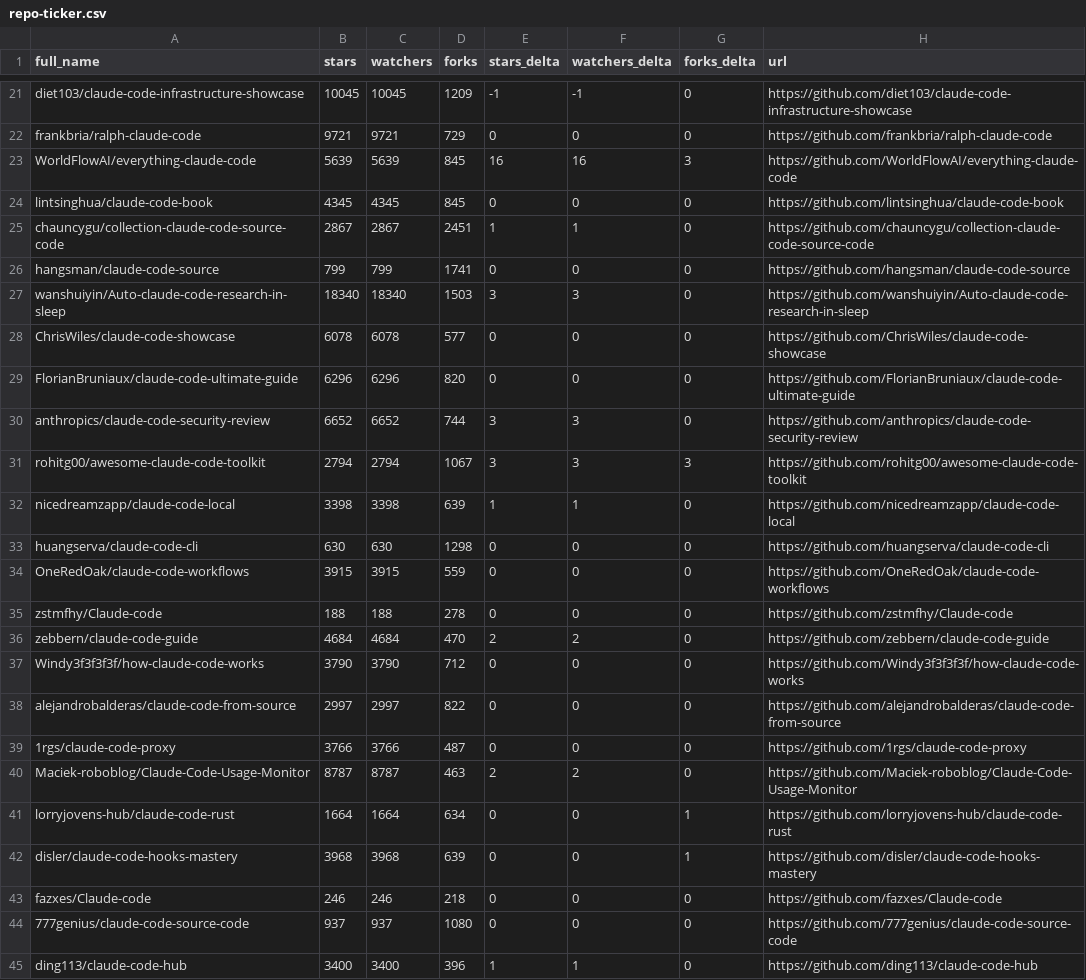
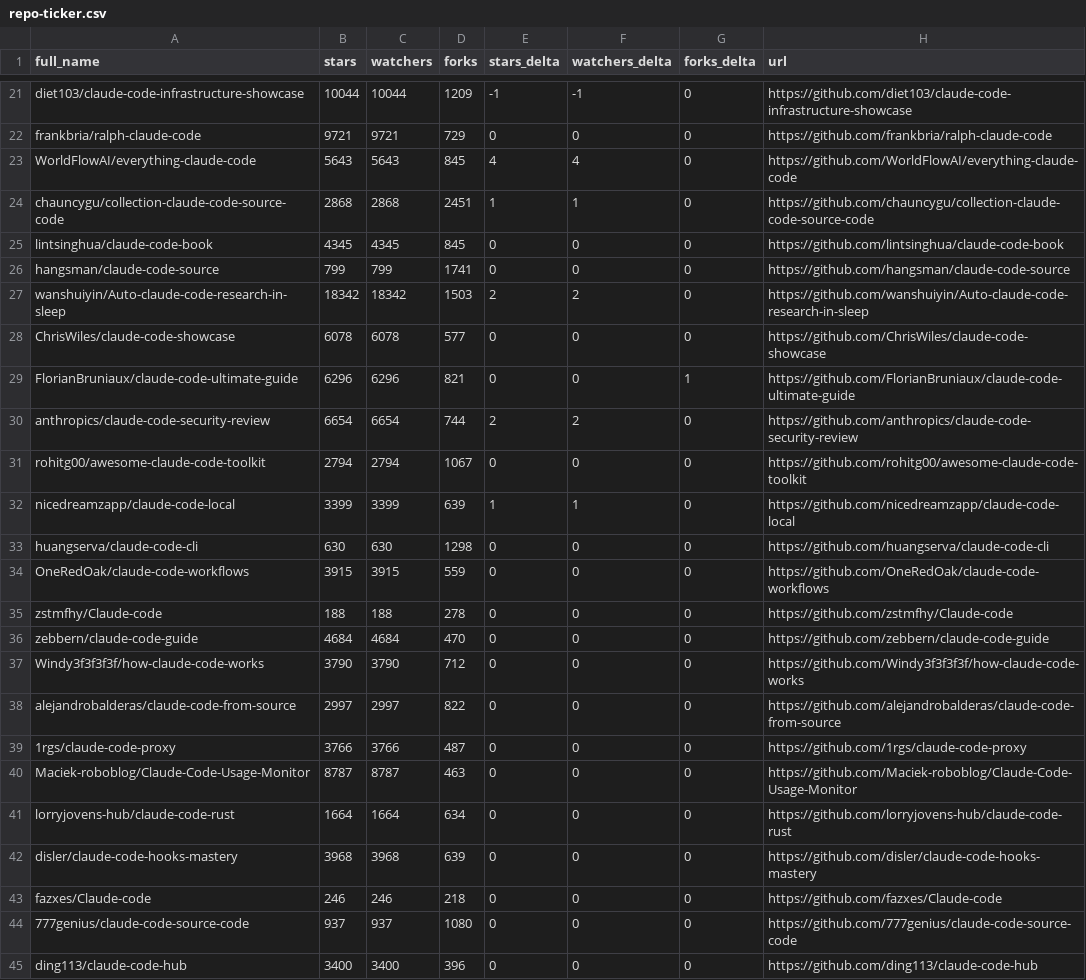
Before and after one commit to markbyrne938-crypto/awesome-claude-code, a CSV file: data/repo-ticker.csv, drawn as a sheet; only a part is shown, gaps mark what is left out; removed rows and columns are numbered as before the commit, all else as after; the diff covers the shown part only; the diff names each change by its address in the sheet, - before the commit and + after, or states it on an @@ line.

```diff
--- a/data/repo-ticker.csv
+++ b/data/repo-ticker.csv
-B21 (stars): 10045
+B21 (stars): 10044
-C21 (watchers): 10045
+C21 (watchers): 10044
-B23 (stars): 5639
+B23 (stars): 5643
-C23 (watchers): 5639
+C23 (watchers): 5643
-E23 (stars_delta): 16
+E23 (stars_delta): 4
-F23 (watchers_delta): 16
+F23 (watchers_delta): 4
-G23 (forks_delta): 3
+G23 (forks_delta): 0
+row 24: chauncygu/collection-claude-code-source-code | 2868 | 2868 | 2451 | 1 | 1 | 0 | https://github.com/chauncygu/collection-claude-code-source-code
-row 25: chauncygu/collection-claude-code-source-code | 2867 | 2867 | 2451 | 1 | 1 | 0 | https://github.com/chauncygu/collection-claude-code-source-code
-B27 (stars): 18340
+B27 (stars): 18342
-C27 (watchers): 18340
+C27 (watchers): 18342
-E27 (stars_delta): 3
+E27 (stars_delta): 2
-F27 (watchers_delta): 3
+F27 (watchers_delta): 2
-D29 (forks): 820
+D29 (forks): 821
-G29 (forks_delta): 0
+G29 (forks_delta): 1
-B30 (stars): 6652
+B30 (stars): 6654
-C30 (watchers): 6652
+C30 (watchers): 6654
-E30 (stars_delta): 3
+E30 (stars_delta): 2
-F30 (watchers_delta): 3
+F30 (watchers_delta): 2
-E31 (stars_delta): 3
+E31 (stars_delta): 0
-F31 (watchers_delta): 3
+F31 (watchers_delta): 0
-G31 (forks_delta): 3
+G31 (forks_delta): 0
-B32 (stars): 3398
+B32 (stars): 3399
-C32 (watchers): 3398
+C32 (watchers): 3399
-E36 (stars_delta): 2
+E36 (stars_delta): 0
-F36 (watchers_delta): 2
+F36 (watchers_delta): 0
-E40 (stars_delta): 2
+E40 (stars_delta): 0
-F40 (watchers_delta): 2
+F40 (watchers_delta): 0
-G41:G42 (forks_delta): 1
+G41:G42 (forks_delta): 0
-E45 (stars_delta): 1
+E45 (stars_delta): 0
-F45 (watchers_delta): 1
+F45 (watchers_delta): 0
```
Also changed, not shown: 2 added rows, 2 removed rows, 1 moved row and 113 edited cells elsewhere in this file, 2 other files.
